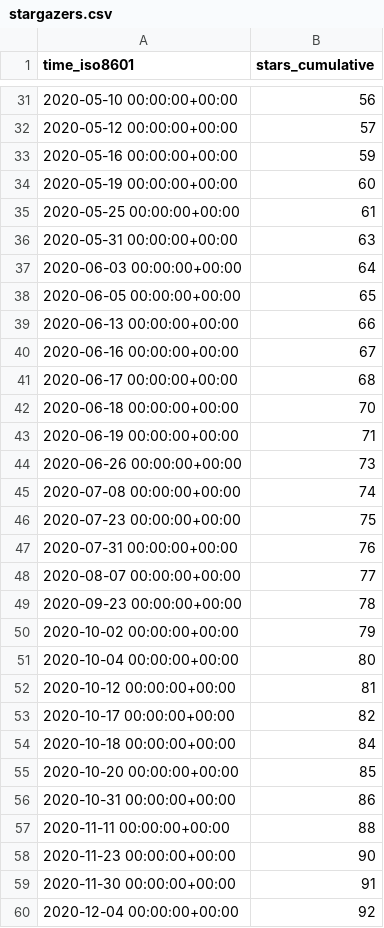
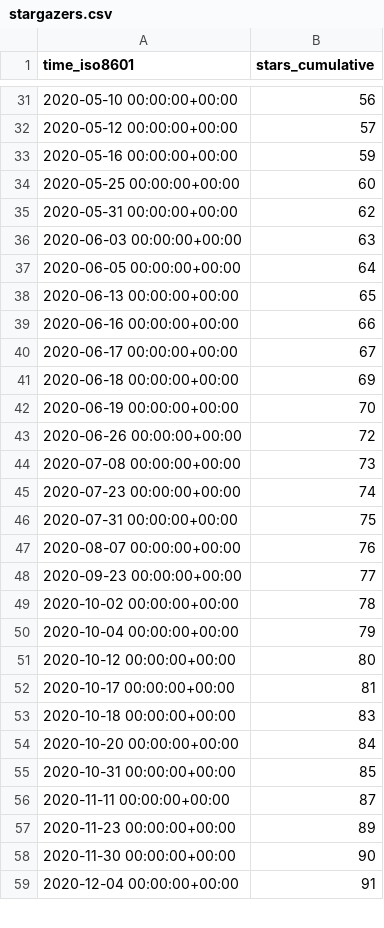
Before and after one commit to jgehrcke/ghrs-test, a CSV file: jgehrcke/covid-19-germany-gae/ghrs-data/stargazers.csv, drawn as a sheet; only a part is shown, gaps mark what is left out; the diff covers the shown part only.

```diff
--- a/jgehrcke/covid-19-germany-gae/ghrs-data/stargazers.csv
+++ b/jgehrcke/covid-19-germany-gae/ghrs-data/stargazers.csv
@@ -33,28 +33,27 @@ time_iso8601,stars_cumulative
 2020-05-16 00:00:00+00:00,59
-2020-05-19 00:00:00+00:00,60
-2020-05-25 00:00:00+00:00,61
-2020-05-31 00:00:00+00:00,63
-2020-06-03 00:00:00+00:00,64
-2020-06-05 00:00:00+00:00,65
-2020-06-13 00:00:00+00:00,66
-2020-06-16 00:00:00+00:00,67
-2020-06-17 00:00:00+00:00,68
-2020-06-18 00:00:00+00:00,70
-2020-06-19 00:00:00+00:00,71
-2020-06-26 00:00:00+00:00,73
-2020-07-08 00:00:00+00:00,74
-2020-07-23 00:00:00+00:00,75
-2020-07-31 00:00:00+00:00,76
-2020-08-07 00:00:00+00:00,77
-2020-09-23 00:00:00+00:00,78
-2020-10-02 00:00:00+00:00,79
-2020-10-04 00:00:00+00:00,80
-2020-10-12 00:00:00+00:00,81
-2020-10-17 00:00:00+00:00,82
-2020-10-18 00:00:00+00:00,84
-2020-10-20 00:00:00+00:00,85
-2020-10-31 00:00:00+00:00,86
-2020-11-11 00:00:00+00:00,88
-2020-11-23 00:00:00+00:00,90
-2020-11-30 00:00:00+00:00,91
-2020-12-04 00:00:00+00:00,92
+2020-05-25 00:00:00+00:00,60
+2020-05-31 00:00:00+00:00,62
+2020-06-03 00:00:00+00:00,63
+2020-06-05 00:00:00+00:00,64
+2020-06-13 00:00:00+00:00,65
+2020-06-16 00:00:00+00:00,66
+2020-06-17 00:00:00+00:00,67
+2020-06-18 00:00:00+00:00,69
+2020-06-19 00:00:00+00:00,70
+2020-06-26 00:00:00+00:00,72
+2020-07-08 00:00:00+00:00,73
+2020-07-23 00:00:00+00:00,74
+2020-07-31 00:00:00+00:00,75
+2020-08-07 00:00:00+00:00,76
+2020-09-23 00:00:00+00:00,77
+2020-10-02 00:00:00+00:00,78
+2020-10-04 00:00:00+00:00,79
+2020-10-12 00:00:00+00:00,80
+2020-10-17 00:00:00+00:00,81
+2020-10-18 00:00:00+00:00,83
+2020-10-20 00:00:00+00:00,84
+2020-10-31 00:00:00+00:00,85
+2020-11-11 00:00:00+00:00,87
+2020-11-23 00:00:00+00:00,89
+2020-11-30 00:00:00+00:00,90
+2020-12-04 00:00:00+00:00,91
```
Also changed, not shown: 39 edited cells elsewhere in this file.
